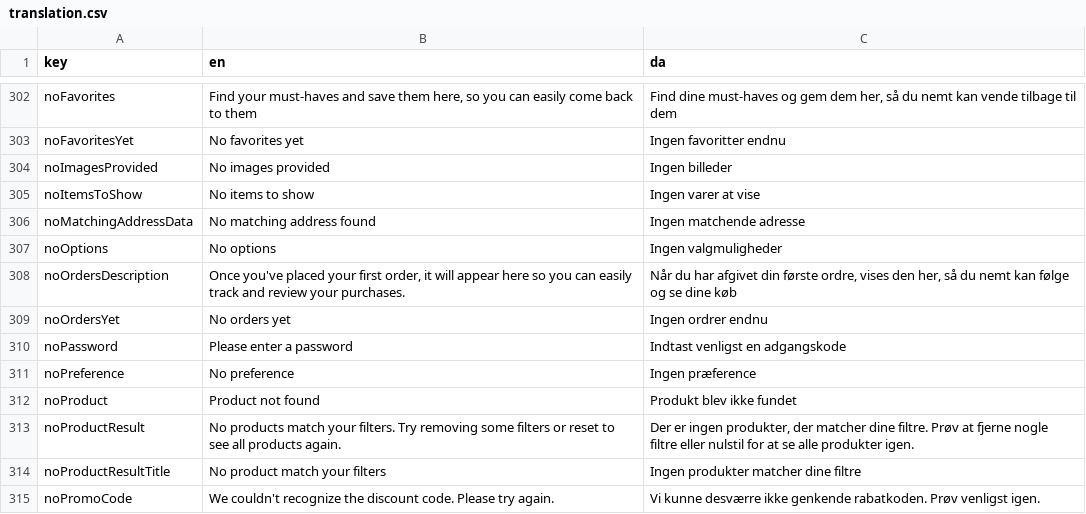
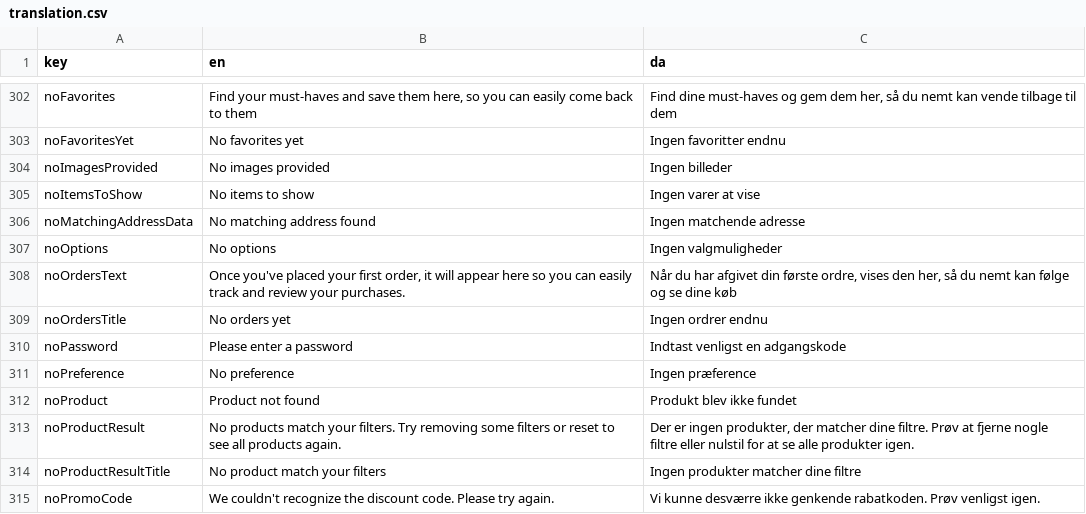
Before and after one commit to jardenna/shop, a CSV file: src/locales/translation.csv, drawn as a sheet; only a part is shown, gaps mark what is left out.

Commit message:
EmptyState csv key my orders

```diff
--- a/src/locales/translation.csv
+++ b/src/locales/translation.csv
@@ -307,4 +307,4 @@ noMatchingAddressData;No matching address found;Ingen matchende adresse
 noOptions;No options;Ingen valgmuligheder
-noOrdersDescription;Once you've placed your first order, it will appear here so you can easily track and review your purchases.;Når du har afgivet din første ordre, vises den her, så du nemt kan følge og se dine køb
-noOrdersYet;No orders yet;Ingen ordrer endnu
+noOrdersText;Once you've placed your first order, it will appear here so you can easily track and review your purchases.;Når du har afgivet din første ordre, vises den her, så du nemt kan følge og se dine køb
+noOrdersTitle;No orders yet;Ingen ordrer endnu
 noPassword;Please enter a password;Indtast venligst en adgangskode
```
Also changed, not shown: 1 other file.
